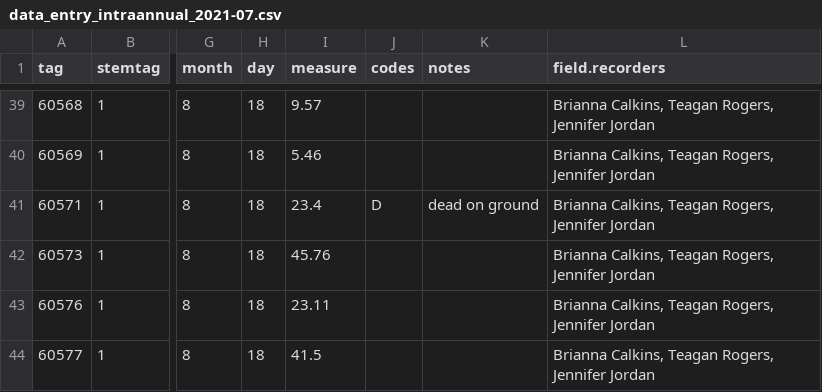
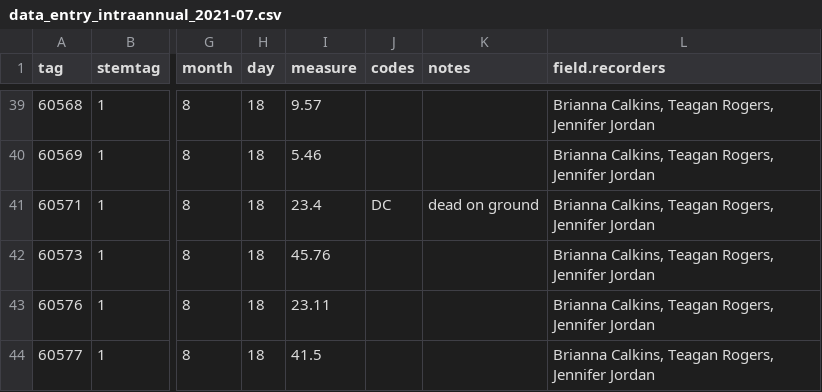
Before and after one commit to SCBI-ForestGEO/Dendrobands, a CSV file: resources/raw_data/2021/data_entry_intraannual_2021-07.csv, drawn as a sheet; only a part is shown, gaps mark what is left out; the diff names each change by its address in the sheet, - before the commit and + after, or states it on an @@ line.

Commit message:
Update data_entry_intraannual_2021-07.csv

```diff
--- a/resources/raw_data/2021/data_entry_intraannual_2021-07.csv
+++ b/resources/raw_data/2021/data_entry_intraannual_2021-07.csv
-J41 (codes): D
+J41 (codes): DC
```
